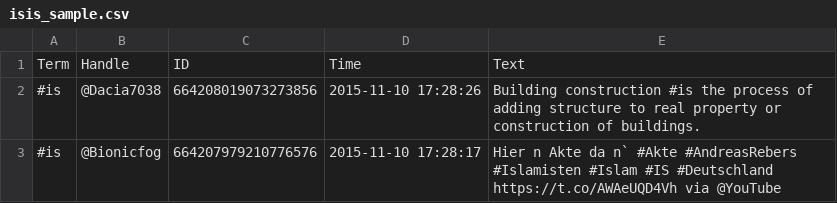
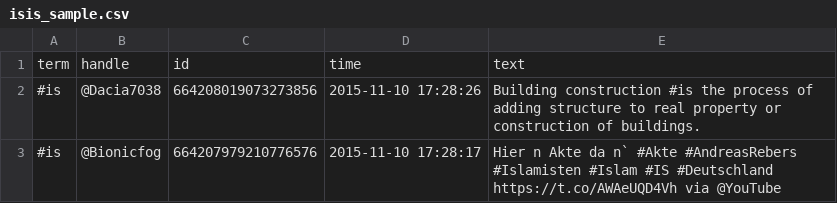
Before and after one commit to TommyPeele/project2, a CSV file: isis_sample.csv, drawn as a sheet; only a part is shown.

```diff
--- a/isis_sample.csv
+++ b/isis_sample.csv
@@ -1,2 +1,2 @@
-Term,Handle,ID,Time,Text
+term,handle,id,time,text
 "#is","@Dacia7038","664208019073273856","2015-11-10 17:28:26","Building construction #is the process of adding structure to real property or construction of buildings."
```
Also changed, not shown: NewUserTweets.csv, 6 other files.
